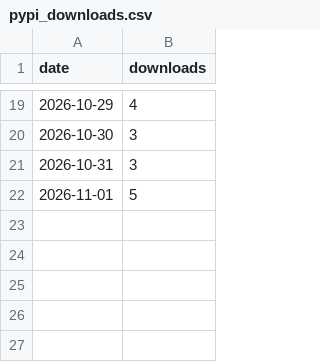
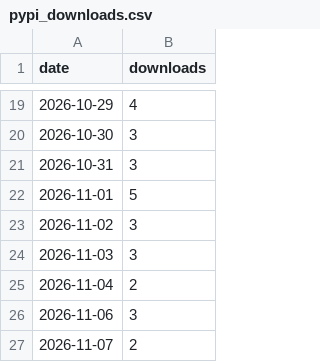
Before and after one commit to chiragrajputuss-code/deposition, a CSV file: docs/metrics/pypi_downloads.csv, drawn as a sheet; only a part is shown, gaps mark what is left out; the diff names each change by its address in the sheet, - before the commit and + after, or states it on an @@ line.

```diff
--- a/docs/metrics/pypi_downloads.csv
+++ b/docs/metrics/pypi_downloads.csv
+row 23: 2026-11-02 | 3
+row 24: 2026-11-03 | 3
+row 25: 2026-11-04 | 2
+row 26: 2026-11-06 | 3
+row 27: 2026-11-07 | 2
```
